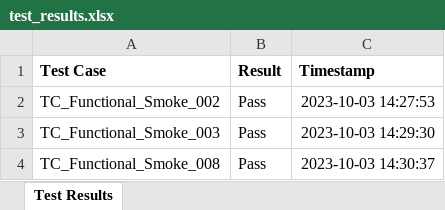
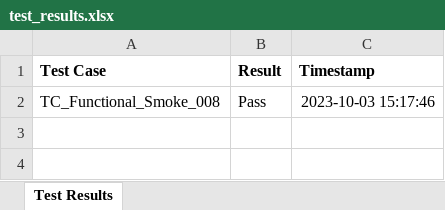
Before and after one commit to him-rane/JPL_ont_automation_optimise, an Excel workbook: test_results.xlsx, sheet Test Results, drawn as a sheet; values as stored, in another font and other column widths than the file's, no borders; removed rows and columns are numbered as before the commit, all else as after; the diff names each change by its address in the sheet, - before the commit and + after, or states it on an @@ line.

Commit message:
TC_Functional_Smoke_009

```diff
--- a/test_results.xlsx (sheet Test Results)
+++ b/test_results.xlsx (sheet Test Results)
-row 2: TC_Functional_Smoke_002 | Pass | 2023-10-03 14:27:53
-row 3: TC_Functional_Smoke_003 | Pass | 2023-10-03 14:29:30
-C2 (Timestamp): 2023-10-03 14:30:37
+C2 (Timestamp): 2023-10-03 15:17:46
```
Also changed, not shown: 8 other files.
